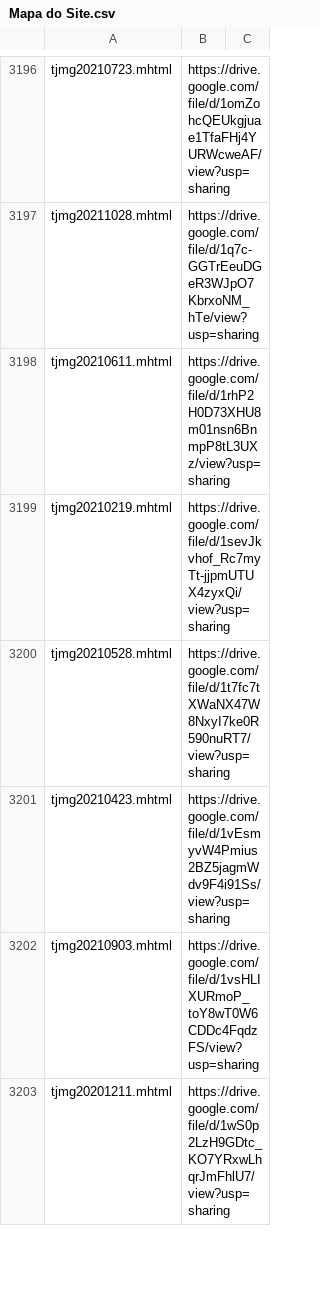
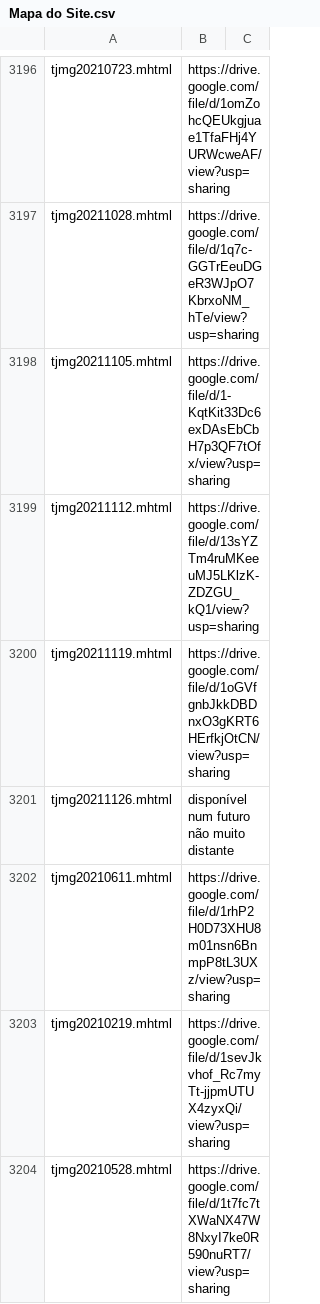
Before and after one commit to boralaemcasa/propagation, a CSV file: Mapa do Site.csv, drawn as a sheet; only a part is shown, gaps mark what is left out; the shorter side is filled out with more unchanged rows; the diff names each change by its address in the sheet, - before the commit and + after, or states it on an @@ line.

```diff
--- a/Mapa do Site.csv
+++ b/Mapa do Site.csv
+row 3198: tjmg20211105.mhtml | https://drive.google.com/file/d/1-KqtKit33Dc6exDAsEbCbH7p3QF7tOfx/view?usp=sharing
+row 3199: tjmg20211112.mhtml | https://drive.google.com/file/d/13sYZTm4ruMKeeuMJ5LKlzK-ZDZGU_kQ1/view?usp=sharing
+row 3200: tjmg20211119.mhtml | https://drive.google.com/file/d/1oGVfgnbJkkDBDnxO3gKRT6HErfkjOtCN/view?usp=sharing
+row 3201: tjmg20211126.mhtml | disponível num futuro não muito distante
```
Also changed, not shown: 1 other file.
